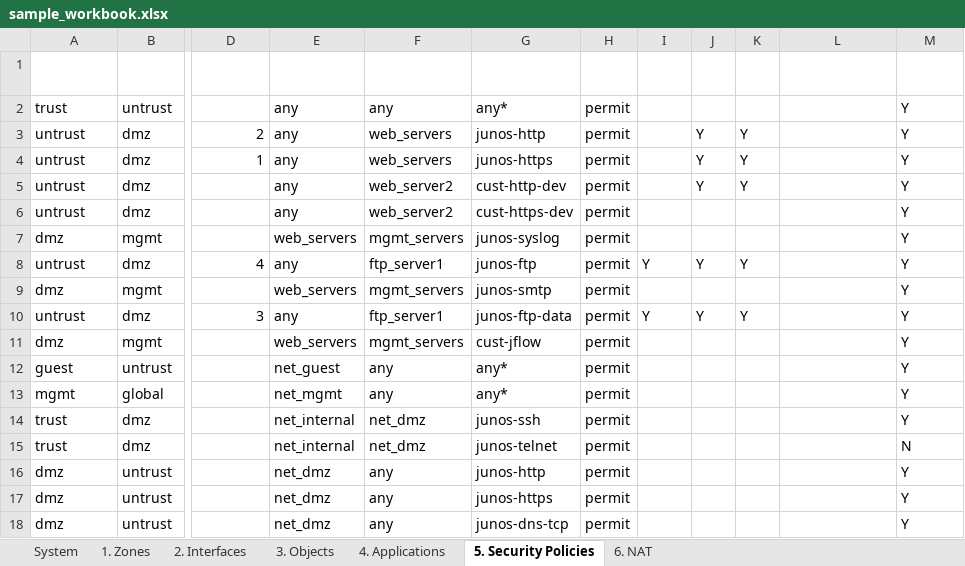
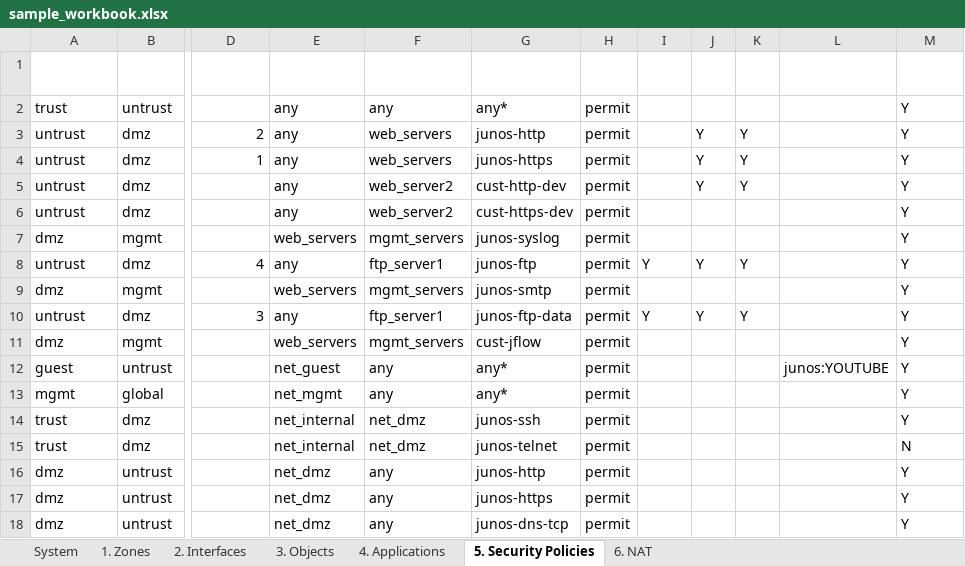
Before and after one commit to thewhitehouse007/junos-config-templates, an Excel workbook: excel_templates/sample_workbook.xlsx, sheet 5. Security Policies, drawn as a sheet; only a part is shown, gaps mark what is left out; values as stored, in another font and other column widths than the file's, no borders; table styles not drawn; the diff names each change by its address in the sheet, - before the commit and + after, or states it on an @@ line.

Commit message:
Add Dynamic Application processing

```diff
--- a/excel_templates/sample_workbook.xlsx (sheet 5. Security Policies)
+++ b/excel_templates/sample_workbook.xlsx (sheet 5. Security Policies)
-L12 (Dynamic Application): (empty)
+L12 (Dynamic Application): junos:YOUTUBE
```
Also changed, not shown: sheet 2. Interfaces, 4 other files.
